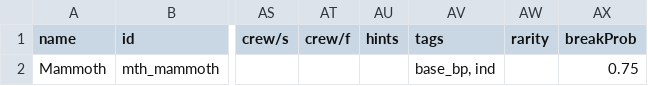
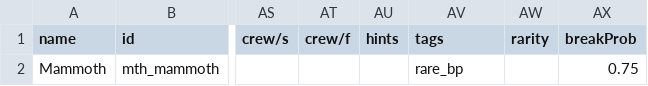
Before and after one commit to brisberg/Tusk-smod, a CSV file: mod/data/hulls/ship_data.csv, drawn as a sheet; only a part is shown, gaps mark what is left out; the diff names each change by its address in the sheet, - before the commit and + after, or states it on an @@ line.

Commit message:
Added Mammoth to the known ships of the Pirate faction

```diff
--- a/mod/data/hulls/ship_data.csv
+++ b/mod/data/hulls/ship_data.csv
-AV2 (tags): base_bp, ind
+AV2 (tags): rare_bp
```
Also changed, not shown: 2 other files.
